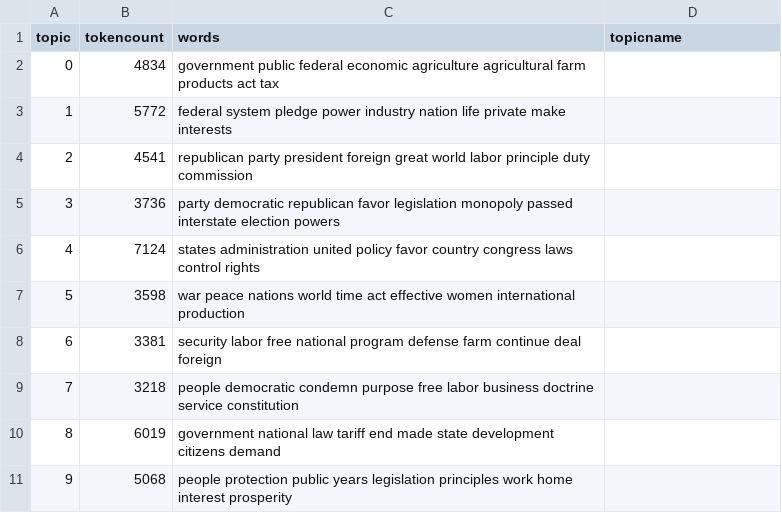
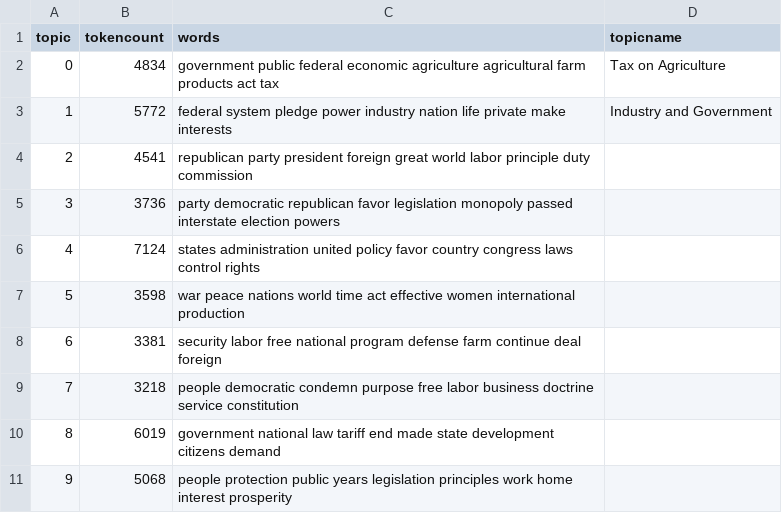
Before and after one commit to spencerpike/website-setup, a CSV file: _data/topics/party-platforms-1900-1944-all-topics.csv, drawn as a sheet.

Commit message:
Update party-platforms-1900-1944-all-topics.csv

```diff
--- a/_data/topics/party-platforms-1900-1944-all-topics.csv
+++ b/_data/topics/party-platforms-1900-1944-all-topics.csv
@@ -1,4 +1,4 @@
 topic,tokencount,words,topicname
-0,4834,"government public federal economic agriculture agricultural farm products act tax",
-1,5772,"federal system pledge power industry nation life private make interests",
+0,4834,"government public federal economic agriculture agricultural farm products act tax", Tax on Agriculture
+1,5772,"federal system pledge power industry nation life private make interests", Industry and Government
 2,4541,"republican party president foreign great world labor principle duty commission",
```
